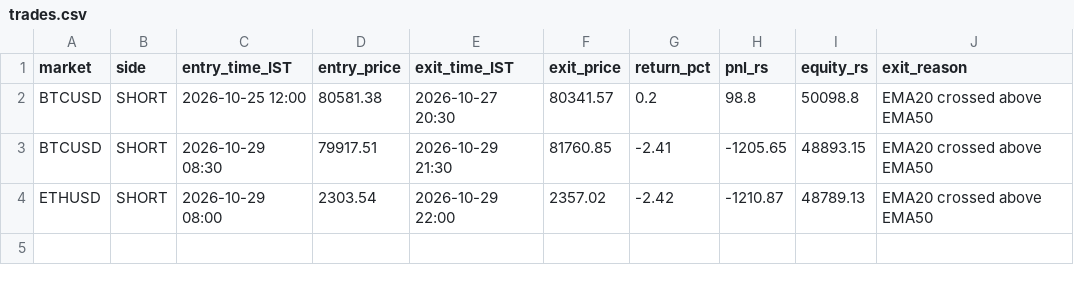
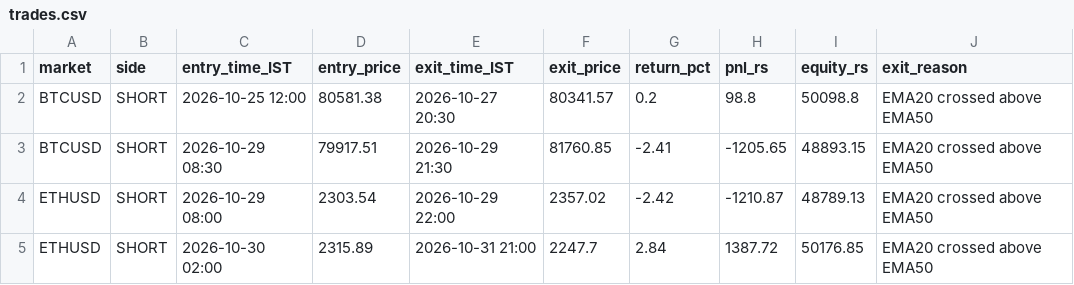
Before and after one commit to JPonline-cmd/paper-trading-bot, a CSV file: trades.csv, drawn as a sheet.

```diff
--- a/trades.csv
+++ b/trades.csv
@@ -4 +4,2 @@ BTCUSD,SHORT,2026-10-29 08:30,79917.51,2026-10-29 21:30,81760.85,-2.41,-1205.65,
 ETHUSD,SHORT,2026-10-29 08:00,2303.54,2026-10-29 22:00,2357.02,-2.42,-1210.87,48789.13,EMA20 crossed above EMA50
+ETHUSD,SHORT,2026-10-30 02:00,2315.89,2026-10-31 21:00,2247.7,2.84,1387.72,50176.85,EMA20 crossed above EMA50
```
Also changed, not shown: equity.csv, 3 other files.
